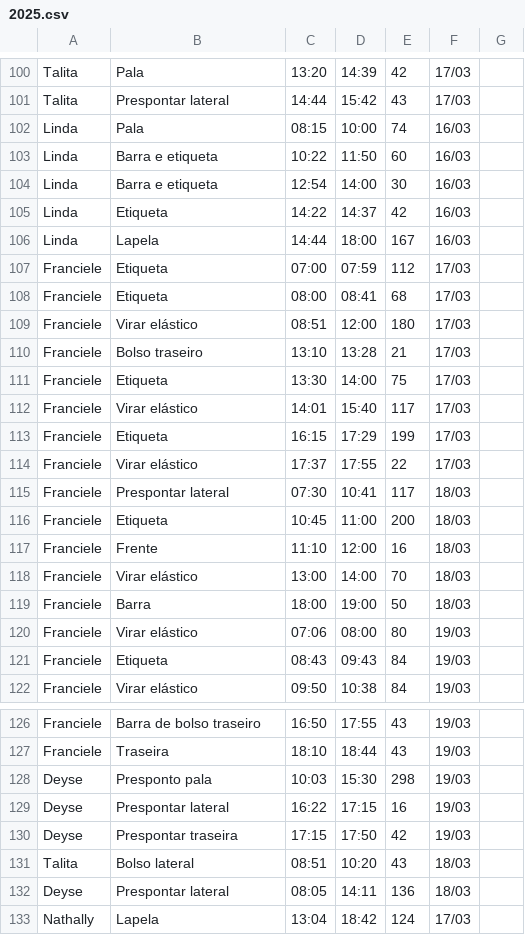
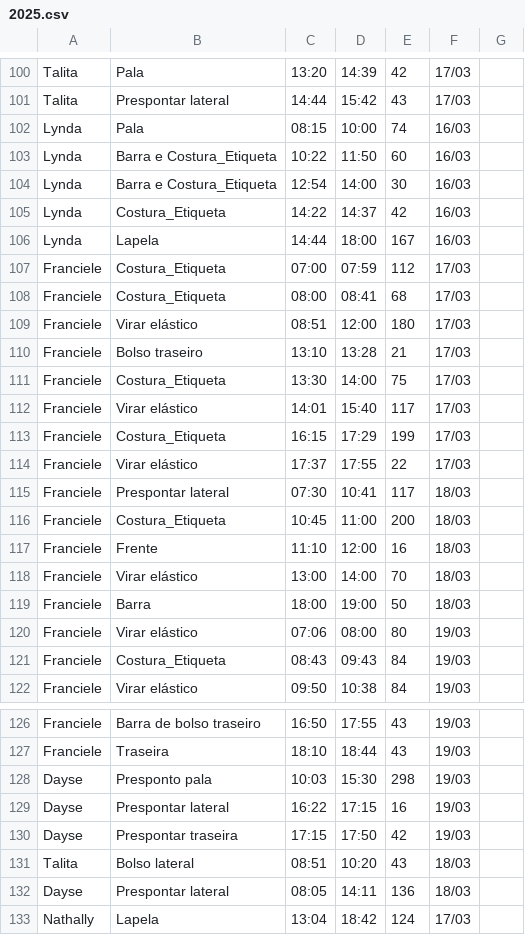
Before and after one commit to Eduardo-Ricardo/sistema-producao, a CSV file: producao/data/2025.csv, drawn as a sheet; only a part is shown, gaps mark what is left out; the diff covers the shown part only.

```diff
--- a/producao/data/2025.csv
+++ b/producao/data/2025.csv
@@ -101,17 +101,17 @@ Talita,Pala,13:20,14:39,42,17/03
 Talita,Prespontar lateral,14:44,15:42,43,17/03
-Linda,Pala,08:15,10:00,74,16/03
-Linda,Barra e etiqueta,10:22,11:50,60,16/03
-Linda,Barra e etiqueta,12:54,14:00,30,16/03
-Linda,Etiqueta,14:22,14:37,42,16/03
-Linda,Lapela,14:44,18:00,167,16/03
-Franciele,Etiqueta,07:00,07:59,112,17/03
-Franciele,Etiqueta,08:00,08:41,68,17/03
+Lynda,Pala,08:15,10:00,74,16/03
+Lynda,Barra e Costura_Etiqueta,10:22,11:50,60,16/03
+Lynda,Barra e Costura_Etiqueta,12:54,14:00,30,16/03
+Lynda,Costura_Etiqueta,14:22,14:37,42,16/03
+Lynda,Lapela,14:44,18:00,167,16/03
+Franciele,Costura_Etiqueta,07:00,07:59,112,17/03
+Franciele,Costura_Etiqueta,08:00,08:41,68,17/03
 Franciele,Virar elástico,08:51,12:00,180,17/03
 Franciele,Bolso traseiro,13:10,13:28,21,17/03
-Franciele,Etiqueta,13:30,14:00,75,17/03
+Franciele,Costura_Etiqueta,13:30,14:00,75,17/03
 Franciele,Virar elástico,14:01,15:40,117,17/03
-Franciele,Etiqueta,16:15,17:29,199,17/03
+Franciele,Costura_Etiqueta,16:15,17:29,199,17/03
 Franciele,Virar elástico,17:37,17:55,22,17/03
 Franciele,Prespontar lateral,07:30,10:41,117,18/03
-Franciele,Etiqueta,10:45,11:00,200,18/03
+Franciele,Costura_Etiqueta,10:45,11:00,200,18/03
 Franciele,Frente,11:10,12:00,16,18/03
@@ -120,3 +120,3 @@ Franciele,Barra,18:00,19:00,50,18/03
 Franciele,Virar elástico,07:06,08:00,80,19/03
-Franciele,Etiqueta,08:43,09:43,84,19/03
+Franciele,Costura_Etiqueta,08:43,09:43,84,19/03
 Franciele,Virar elástico,09:50,10:38,84,19/03
@@ -127,7 +127,7 @@ Franciele,Barra de bolso traseiro,16:50,17:55,43,19/03
 Franciele,Traseira,18:10,18:44,43,19/03
-Deyse,Presponto pala,10:03,15:30,298,19/03
-Deyse,Prespontar lateral,16:22,17:15,16,19/03
-Deyse,Prespontar traseira,17:15,17:50,42,19/03
+Dayse,Presponto pala,10:03,15:30,298,19/03
+Dayse,Prespontar lateral,16:22,17:15,16,19/03
+Dayse,Prespontar traseira,17:15,17:50,42,19/03
 Talita,Bolso lateral,08:51,10:20,43,18/03
-Deyse,Prespontar lateral,08:05,14:11,136,18/03
+Dayse,Prespontar lateral,08:05,14:11,136,18/03
 Nathally,Lapela,13:04,18:42,124,17/03
```
Also changed, not shown: 71 edited cells elsewhere in this file, 10 other files.
